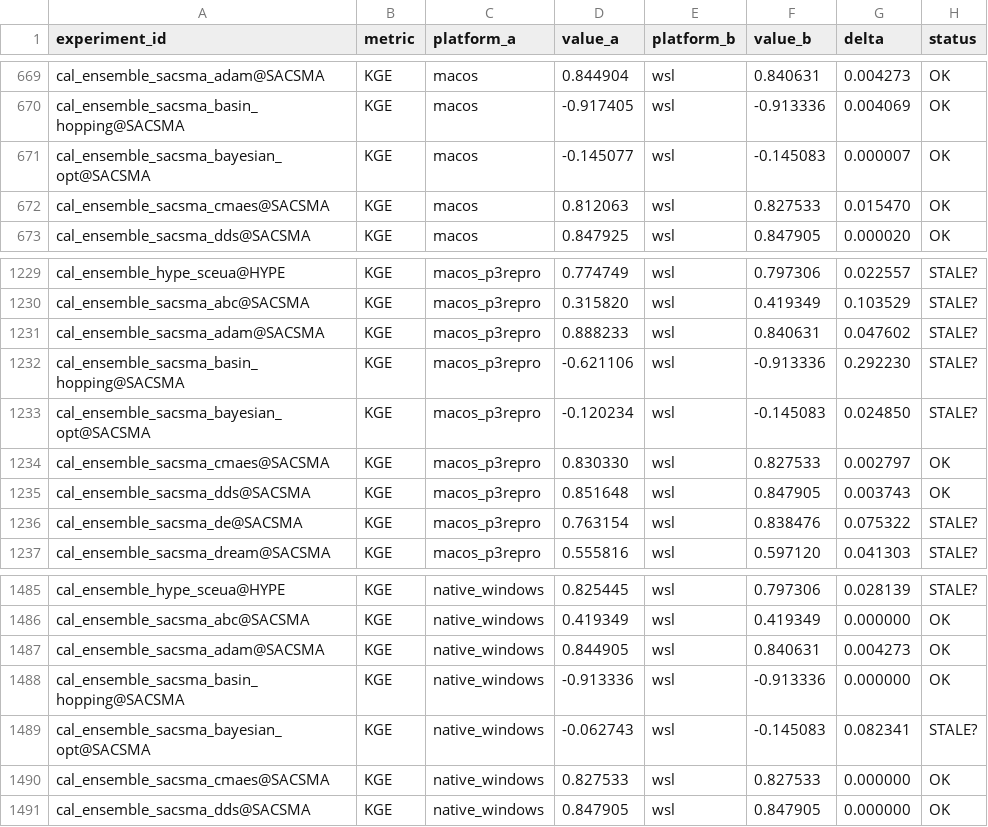
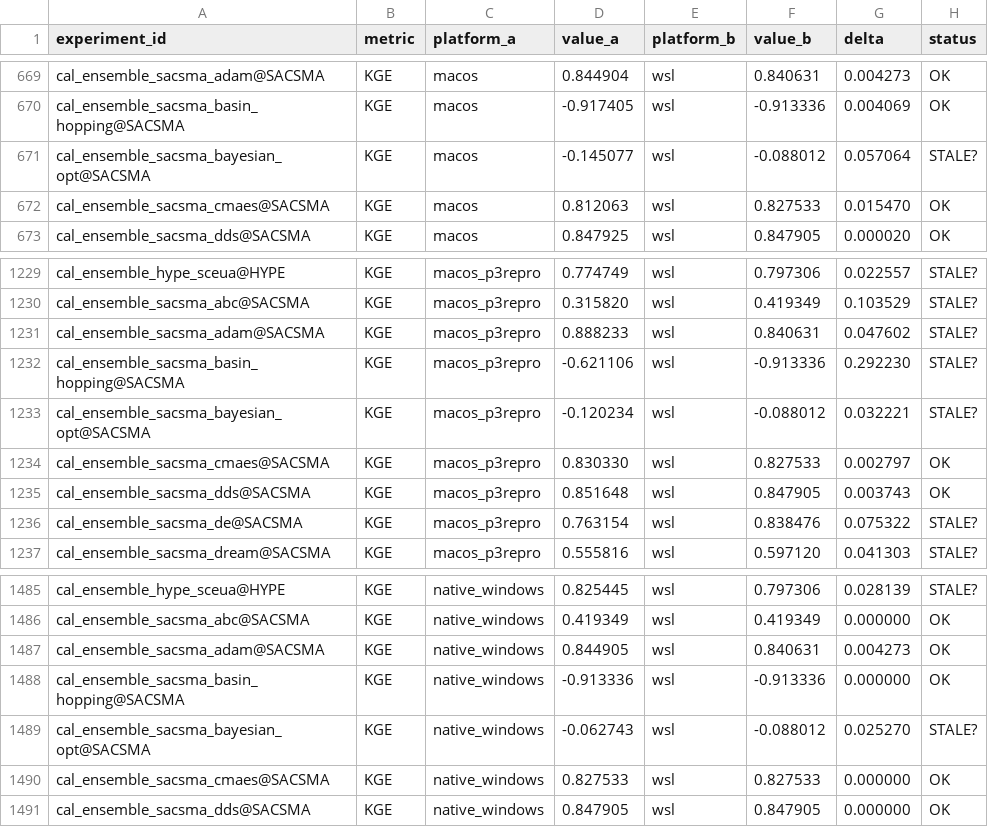
Before and after one commit to DarriEy/SYMFLUENCE, a CSV file: examples/paper_case_studies/repro_status/comparison.csv, drawn as a sheet; only a part is shown, gaps mark what is left out.

```diff
--- a/examples/paper_case_studies/repro_status/comparison.csv
+++ b/examples/paper_case_studies/repro_status/comparison.csv
@@ -670,3 +670,3 @@ cal_ensemble_sacsma_adam@SACSMA,KGE,macos,0.844904,wsl,0.840631,0.004273,OK
 cal_ensemble_sacsma_basin_hopping@SACSMA,KGE,macos,-0.917405,wsl,-0.913336,0.004069,OK
-cal_ensemble_sacsma_bayesian_opt@SACSMA,KGE,macos,-0.145077,wsl,-0.145083,0.000007,OK
+cal_ensemble_sacsma_bayesian_opt@SACSMA,KGE,macos,-0.145077,wsl,-0.088012,0.057064,STALE?
 cal_ensemble_sacsma_cmaes@SACSMA,KGE,macos,0.812063,wsl,0.827533,0.015470,OK
@@ -1232,3 +1232,3 @@ cal_ensemble_sacsma_adam@SACSMA,KGE,macos_p3repro,0.888233,wsl,0.840631,0.047602
 cal_ensemble_sacsma_basin_hopping@SACSMA,KGE,macos_p3repro,-0.621106,wsl,-0.913336,0.292230,STALE?
-cal_ensemble_sacsma_bayesian_opt@SACSMA,KGE,macos_p3repro,-0.120234,wsl,-0.145083,0.024850,STALE?
+cal_ensemble_sacsma_bayesian_opt@SACSMA,KGE,macos_p3repro,-0.120234,wsl,-0.088012,0.032221,STALE?
 cal_ensemble_sacsma_cmaes@SACSMA,KGE,macos_p3repro,0.830330,wsl,0.827533,0.002797,OK
@@ -1488,3 +1488,3 @@ cal_ensemble_sacsma_adam@SACSMA,KGE,native_windows,0.844905,wsl,0.840631,0.00427
 cal_ensemble_sacsma_basin_hopping@SACSMA,KGE,native_windows,-0.913336,wsl,-0.913336,0.000000,OK
-cal_ensemble_sacsma_bayesian_opt@SACSMA,KGE,native_windows,-0.062743,wsl,-0.145083,0.082341,STALE?
+cal_ensemble_sacsma_bayesian_opt@SACSMA,KGE,native_windows,-0.062743,wsl,-0.088012,0.025270,STALE?
 cal_ensemble_sacsma_cmaes@SACSMA,KGE,native_windows,0.827533,wsl,0.827533,0.000000,OK
```
Also changed, not shown: examples/paper_case_studies/repro_status/metrics_wsl.csv.
